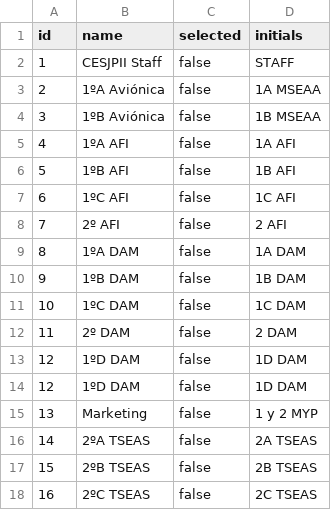
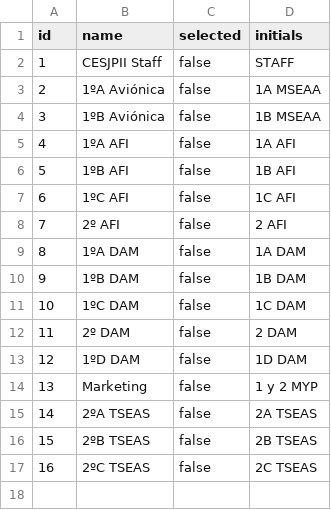
Before and after one commit to Jorge-lopz/CeSports, a CSV file: utils/dbBackups/classes_rows_empty.csv, drawn as a sheet; the diff names each change by its address in the sheet, - before the commit and + after, or states it on an @@ line.

Commit message:
retoque

```diff
--- a/utils/dbBackups/classes_rows_empty.csv
+++ b/utils/dbBackups/classes_rows_empty.csv
-row 14: 12 | 1ºD DAM | false | 1D DAM
```
